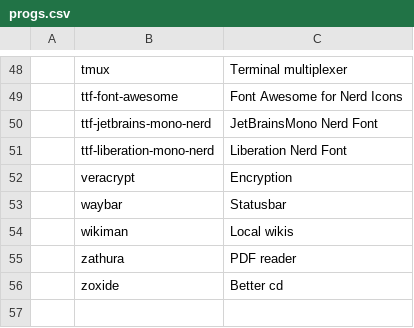
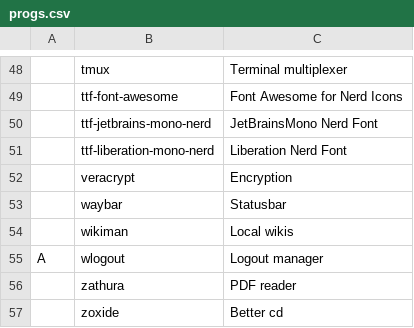
Before and after one commit to ShalevAri/arch-dots, a CSV file: static/progs.csv, drawn as a sheet; only a part is shown, gaps mark what is left out.

Commit message:
impr(progs): add wlogout package

```diff
--- a/static/progs.csv
+++ b/static/progs.csv
@@ -54,2 +54,3 @@
 ,wikiman,"Local wikis"
+A,wlogout,"Logout manager"
 ,zathura,"PDF reader"
```
